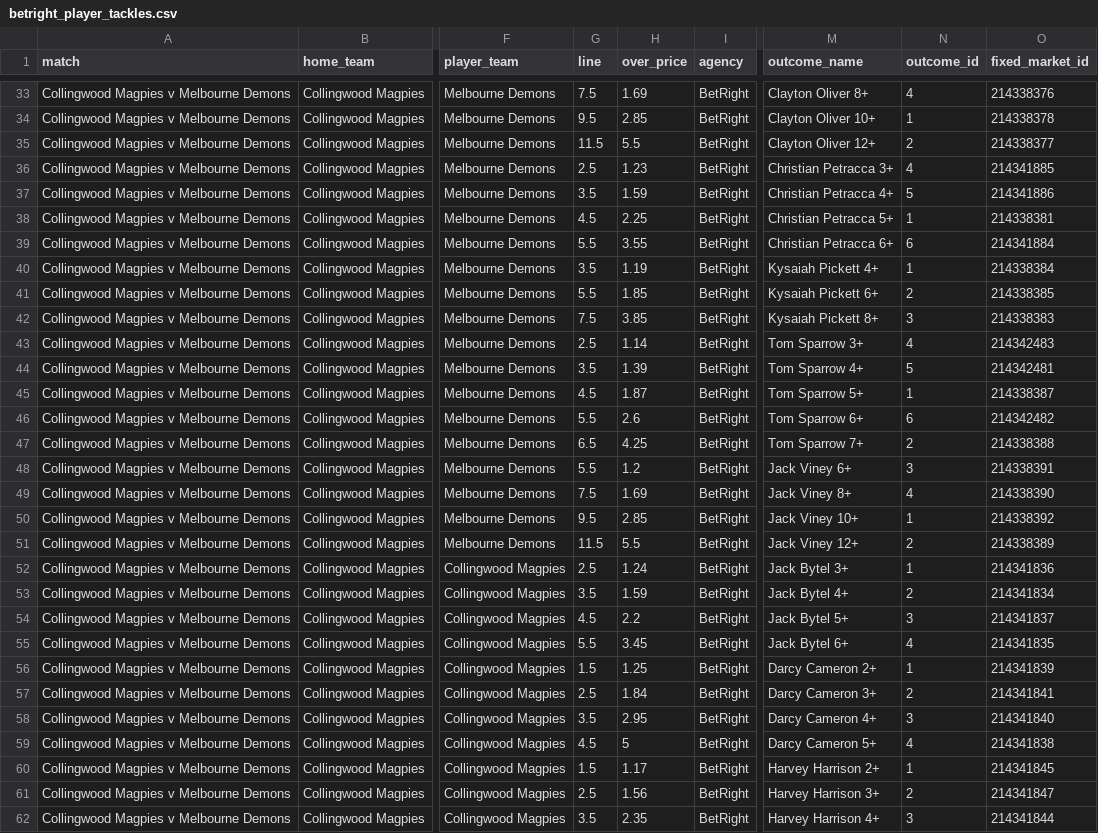
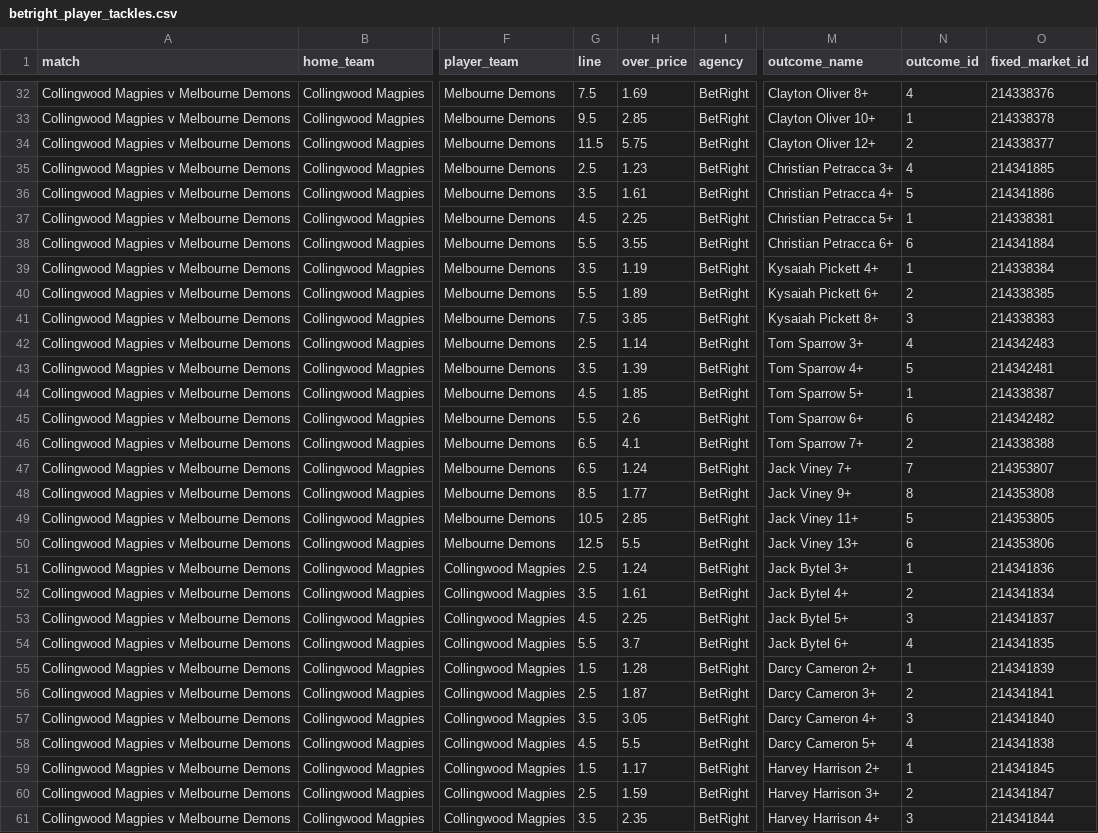
Before and after one commit to jamesbrown1417/AFL, a CSV file: Data/scraped_odds/betright_player_tackles.csv, drawn as a sheet; only a part is shown, gaps mark what is left out; addresses are those after the commit; the diff covers the shown part only; the diff names each change by its address in the sheet, - before the commit and + after, or states it on an @@ line.

```diff
--- a/Data/scraped_odds/betright_player_tackles.csv
+++ b/Data/scraped_odds/betright_player_tackles.csv
-H34 (over_price): 5.5
+H34 (over_price): 5.75
-H36 (over_price): 1.59
+H36 (over_price): 1.61
-H40 (over_price): 1.85
+H40 (over_price): 1.89
-H44 (over_price): 1.87
+H44 (over_price): 1.85
-H46 (over_price): 4.25
+H46 (over_price): 4.1
-G47 (line): 5.5
+G47 (line): 6.5
-H47 (over_price): 1.2
+H47 (over_price): 1.24
-M47 (outcome_name): Jack Viney 6+
+M47 (outcome_name): Jack Viney 7+
-N47 (outcome_id): 3
+N47 (outcome_id): 7
-O47 (fixed_market_id): 214338391
+O47 (fixed_market_id): 214353807
-G48 (line): 7.5
+G48 (line): 8.5
-H48 (over_price): 1.69
+H48 (over_price): 1.77
-M48 (outcome_name): Jack Viney 8+
+M48 (outcome_name): Jack Viney 9+
-N48 (outcome_id): 4
+N48 (outcome_id): 8
-O48 (fixed_market_id): 214338390
+O48 (fixed_market_id): 214353808
-G49 (line): 9.5
+G49 (line): 10.5
-M49 (outcome_name): Jack Viney 10+
+M49 (outcome_name): Jack Viney 11+
-N49 (outcome_id): 1
+N49 (outcome_id): 5
-O49 (fixed_market_id): 214338392
+O49 (fixed_market_id): 214353805
-G50 (line): 11.5
+G50 (line): 12.5
-M50 (outcome_name): Jack Viney 12+
+M50 (outcome_name): Jack Viney 13+
-N50 (outcome_id): 2
+N50 (outcome_id): 6
-O50 (fixed_market_id): 214338389
+O50 (fixed_market_id): 214353806
-H52 (over_price): 1.59
+H52 (over_price): 1.61
-H53 (over_price): 2.2
+H53 (over_price): 2.25
-H54 (over_price): 3.45
+H54 (over_price): 3.7
-H55 (over_price): 1.25
+H55 (over_price): 1.28
-H56 (over_price): 1.84
+H56 (over_price): 1.87
-H57 (over_price): 2.95
+H57 (over_price): 3.05
-H58 (over_price): 5
+H58 (over_price): 5.5
-H60 (over_price): 1.56
+H60 (over_price): 1.59
```
Also changed, not shown: 1 removed row and 61 edited cells elsewhere in this file, Data/scraped_odds/betright_player_marks.csv, Data/scraped_odds/dabble_player_goals.csv, 42 other files.
